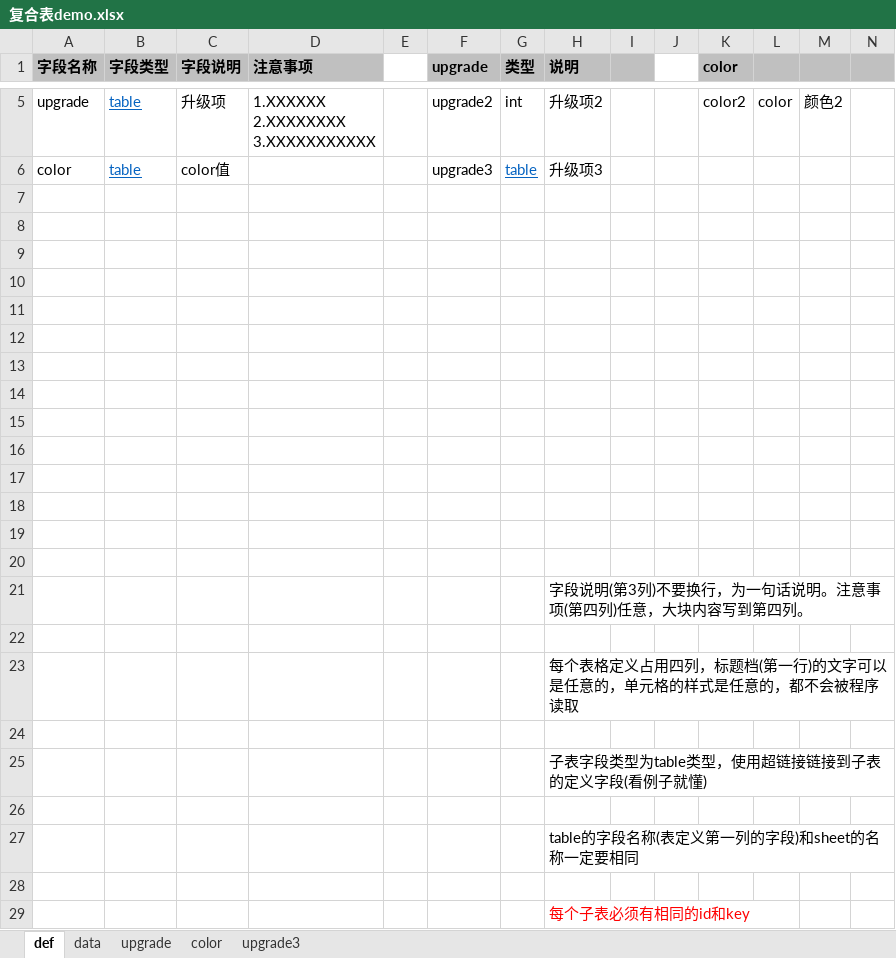
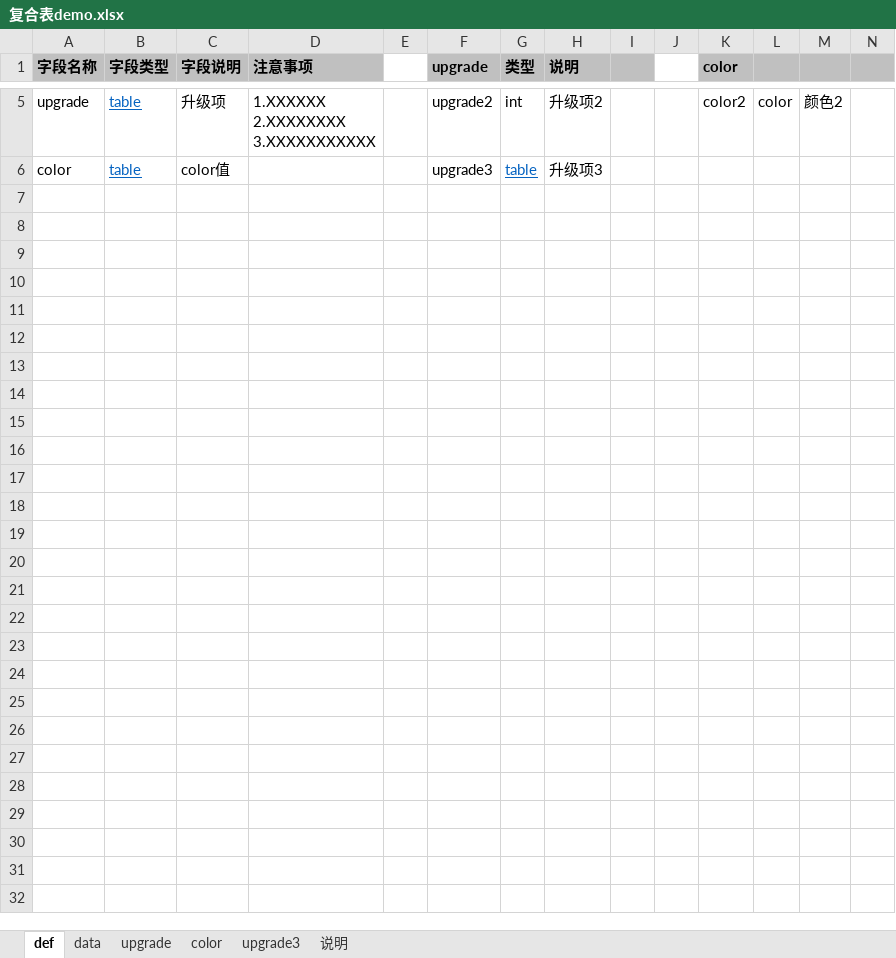
Before and after one commit to yzngo/ExcelExport, an Excel workbook: 复合表demo.xlsx, sheet def, drawn as a sheet; only a part is shown, gaps mark what is left out; values as stored, in another font and other column widths than the file's, no borders; rows hold the shown columns only; the diff names each change by its address in the sheet, - before the commit and + after, or states it on an @@ line.

```diff
--- a/复合表demo.xlsx (sheet def)
+++ b/复合表demo.xlsx (sheet def)
+sheet tab: 说明
-row 7: (empty)
-row 8: (empty)
-row 9: (empty)
-row 10: (empty)
-row 11: (empty)
-row 12: (empty)
-row 13: (empty)
-row 14: (empty)
-row 15: (empty)
-row 16: (empty)
-row 17: (empty)
-row 18: (empty)
-row 19: (empty)
-row 20: (empty)
-row 21:  |  |  |  |  |  |  | 字段说明(第3列)不要换行，为一句话说明。注意事项(第四列)任意，大块内容写到第四列。
-row 22: (empty)
-row 23:  |  |  |  |  |  |  | 每个表格定义占用四列，标题档(第一行)的文字可以是任意的，单元格的样式是任意的，都不会被程序读取
-row 24: (empty)
-row 25:  |  |  |  |  |  |  | 子表字段类型为table类型，使用超链接链接到子表的定义字段(看例子就懂)
-row 26: (empty)
-row 27:  |  |  |  |  |  |  | table的字段名称(表定义第一列的字段)和sheet的名称一定要相同
-row 28: (empty)
-row 29:  |  |  |  |  |  |  | 每个子表必须有相同的id和key
```
Also changed, not shown: 2 other files.
